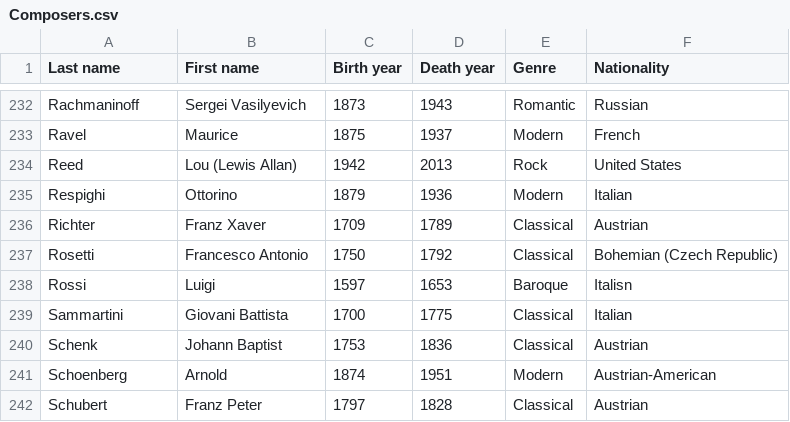
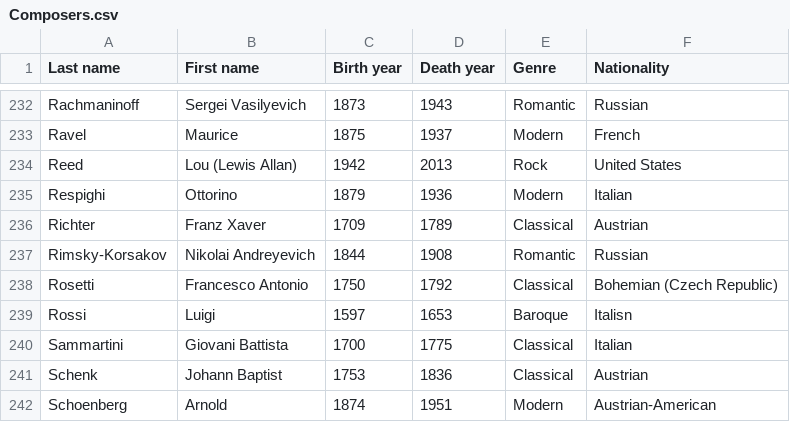
Before and after one commit to glennstreet/datasets, a CSV file: Composers.csv, drawn as a sheet; only a part is shown, gaps mark what is left out; the shorter side is filled out with more unchanged rows.

Commit message:
Add Rimsky-Korsakov

```diff
--- a/Composers.csv
+++ b/Composers.csv
@@ -236,2 +236,3 @@ Respighi,Ottorino,1879,1936,Modern,Italian
 Richter,Franz Xaver,1709,1789,Classical,Austrian
+Rimsky-Korsakov,Nikolai Andreyevich,1844,1908,Romantic,Russian
 Rosetti,Francesco Antonio,1750,1792,Classical,Bohemian (Czech Republic)
```
